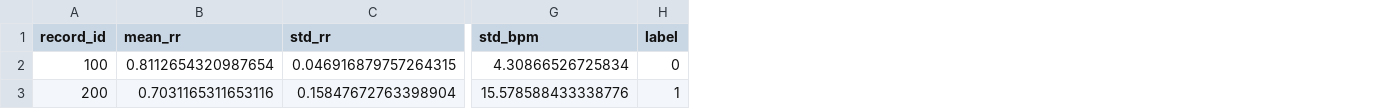
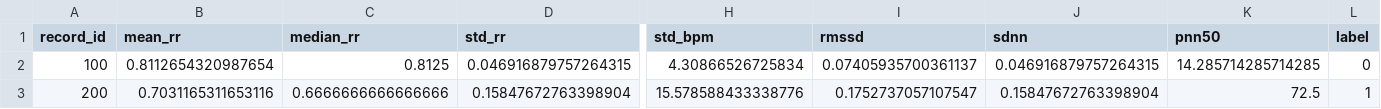
Before and after one commit to berre6/ecg-arrhythmia-analysis, a CSV file: data/ecg_features.csv, drawn as a sheet; only a part is shown, gaps mark what is left out; the diff names each change by its address in the sheet, - before the commit and + after, or states it on an @@ line.

Commit message:
Add HRV features (RMSSD, SDNN, pNN50, median RR)

```diff
--- a/data/ecg_features.csv
+++ b/data/ecg_features.csv
+column C (median_rr), rows 2-3: 0.8125 | 0.6666666666666666
+column I (rmssd), rows 2-3: 0.07405935700361137 | 0.1752737057107547
+column J (sdnn), rows 2-3: 0.046916879757264315 | 0.15847672763398904
+column K (pnn50), rows 2-3: 14.285714285714285 | 72.5
```
Also changed, not shown: 1 other file.
